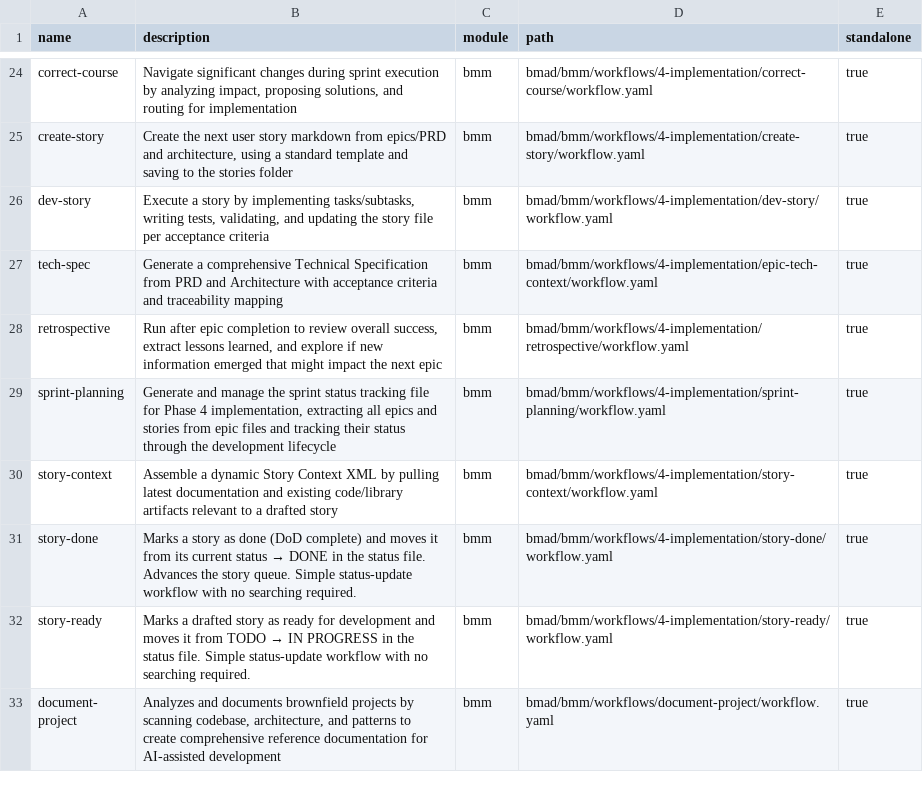
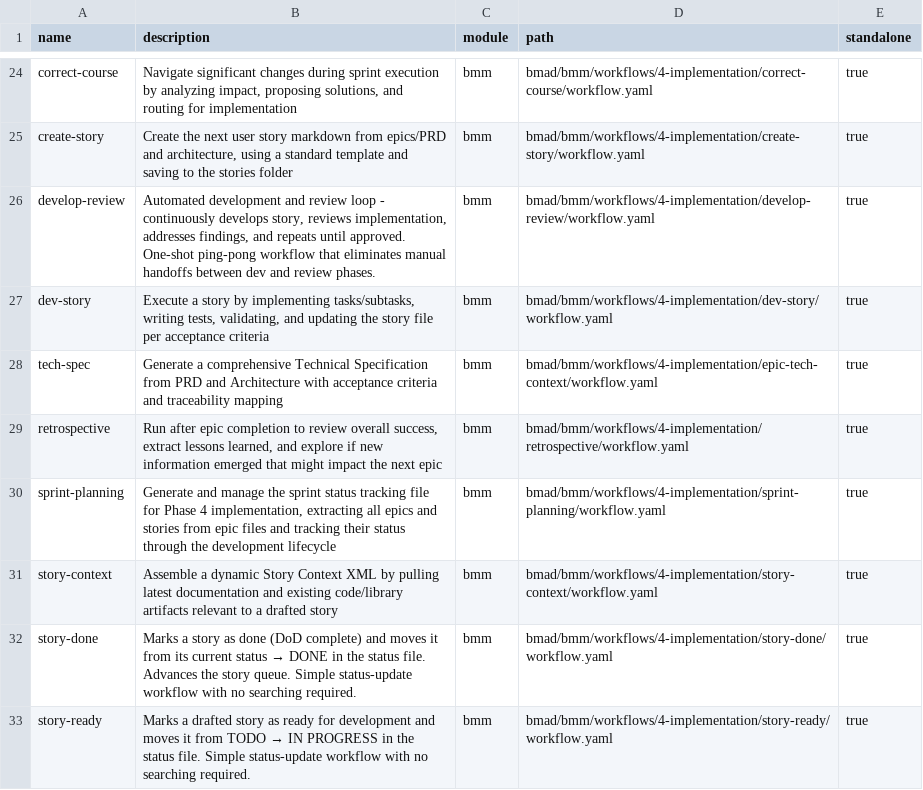
Before and after one commit to Vatalion/video_window, a CSV file: bmad/_cfg/workflow-manifest.csv, drawn as a sheet; only a part is shown, gaps mark what is left out; the shorter side is filled out with more unchanged rows.

Commit message:
feat(bmad): Add automated develop-review ping-pong workflow with Git automation
- Created composite develop-review workflow for continuous dev-review cycles
- Implements ping-pong flow: dev -> review -> revision loop until approved
- Added auto-commit and auto-push features (enabled by default)
- Updated story-done workflow with Git automation
- Added *develop-review command to Dev Agent (Amelia) menu across all platforms
- Registered workflow in manifest
- Safety: max_iterations=5 to prevent infinite loops
- Includes comprehensive documentation and checklist

```diff
--- a/bmad/_cfg/workflow-manifest.csv
+++ b/bmad/_cfg/workflow-manifest.csv
@@ -25,2 +25,3 @@ name,description,module,path,standalone
 "create-story","Create the next user story markdown from epics/PRD and architecture, using a standard template and saving to the stories folder","bmm","bmad/bmm/workflows/4-implementation/create-story/workflow.yaml","true"
+"develop-review","Automated development and review loop - continuously develops story, reviews implementation, addresses findings, and repeats until approved. One-shot ping-pong workflow that eliminates manual handoffs between dev and review phases.","bmm","bmad/bmm/workflows/4-implementation/develop-review/workflow.yaml","true"
 "dev-story","Execute a story by implementing tasks/subtasks, writing tests, validating, and updating the story file per acceptance criteria","bmm","bmad/bmm/workflows/4-implementation/dev-story/workflow.yaml","true"
```
Also changed, not shown: 21 other files.
